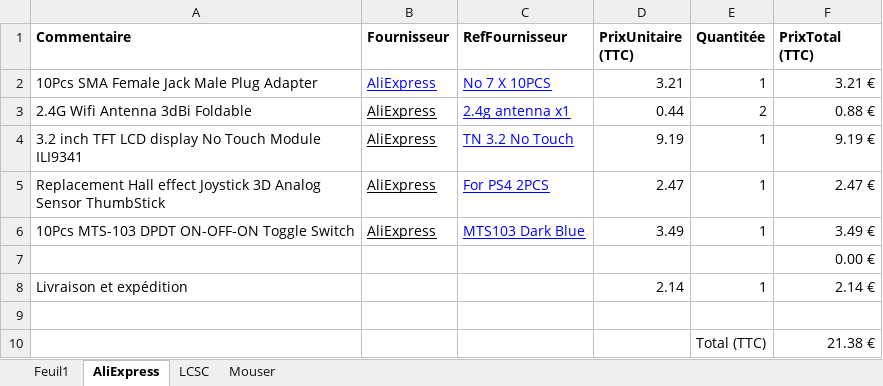
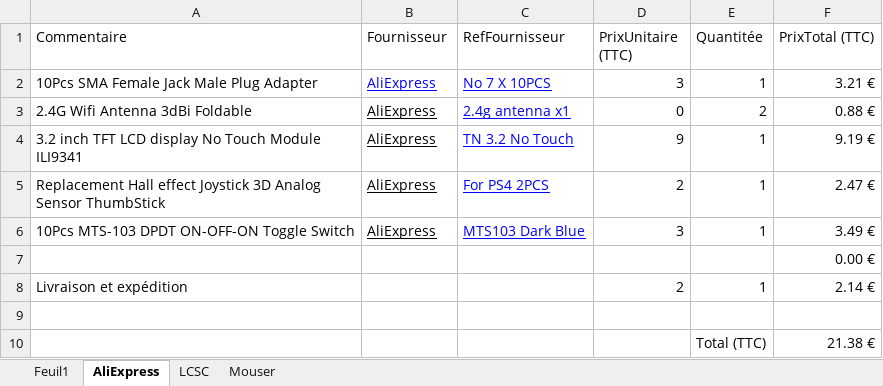
Before and after one commit to le-flav-b/VEMAR, an Excel workbook: kicad/BOM/Annee_mois_date Demande de depense_(ModuleElec).xlsx, sheet AliExpress, drawn as a sheet; values as stored, in another font and other column widths than the file's, no borders; conditional formats not drawn; the diff names each change by its address in the sheet, - before the commit and + after, or states it on an @@ line.

```diff
--- a/kicad/BOM/Annee_mois_date Demande de depense_(ModuleElec).xlsx (sheet AliExpress)
+++ b/kicad/BOM/Annee_mois_date Demande de depense_(ModuleElec).xlsx (sheet AliExpress)
-A1:F1 bold: on
+A1:F1 bold: off
-D2 (PrixUnitaire (TTC)): 3.21
+D2 (PrixUnitaire (TTC)): 3
-D3 (PrixUnitaire (TTC)): 0.44
+D3 (PrixUnitaire (TTC)): 0
-D4 (PrixUnitaire (TTC)): 9.19
+D4 (PrixUnitaire (TTC)): 9
-D5 (PrixUnitaire (TTC)): 2.47
+D5 (PrixUnitaire (TTC)): 2
-D6 (PrixUnitaire (TTC)): 3.49
+D6 (PrixUnitaire (TTC)): 3
-D8 (PrixUnitaire (TTC)): 2.14
+D8 (PrixUnitaire (TTC)): 2
```
Also changed, not shown: sheet LCSC, sheet Feuil1, sheet Mouser, formulas that keep their value, charts or pictures.
